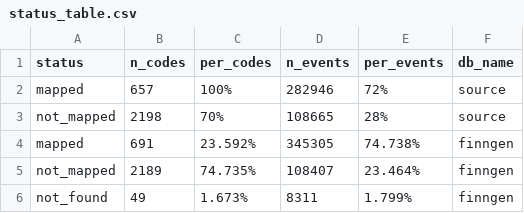
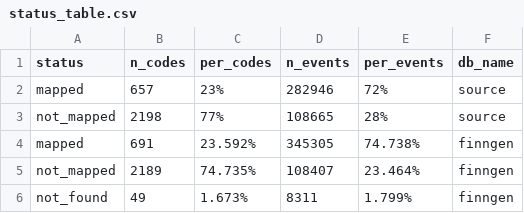
Before and after one commit to FINNGEN/mapping_finland, a CSV file: ICD9fi/status_table.csv, drawn as a sheet.

```diff
--- a/ICD9fi/status_table.csv
+++ b/ICD9fi/status_table.csv
@@ -1,4 +1,4 @@
 status,n_codes,per_codes,n_events,per_events,db_name
-mapped,657,100%,282946,72%,source
-not_mapped,2198,70%,108665,28%,source
+mapped,657,23%,282946,72%,source
+not_mapped,2198,77%,108665,28%,source
 mapped,691,23.592%,345305,74.738%,finngen
```
Also changed, not shown: ICPC2/status_table.csv, NOMESCO/status_table.csv, 5 other files.
